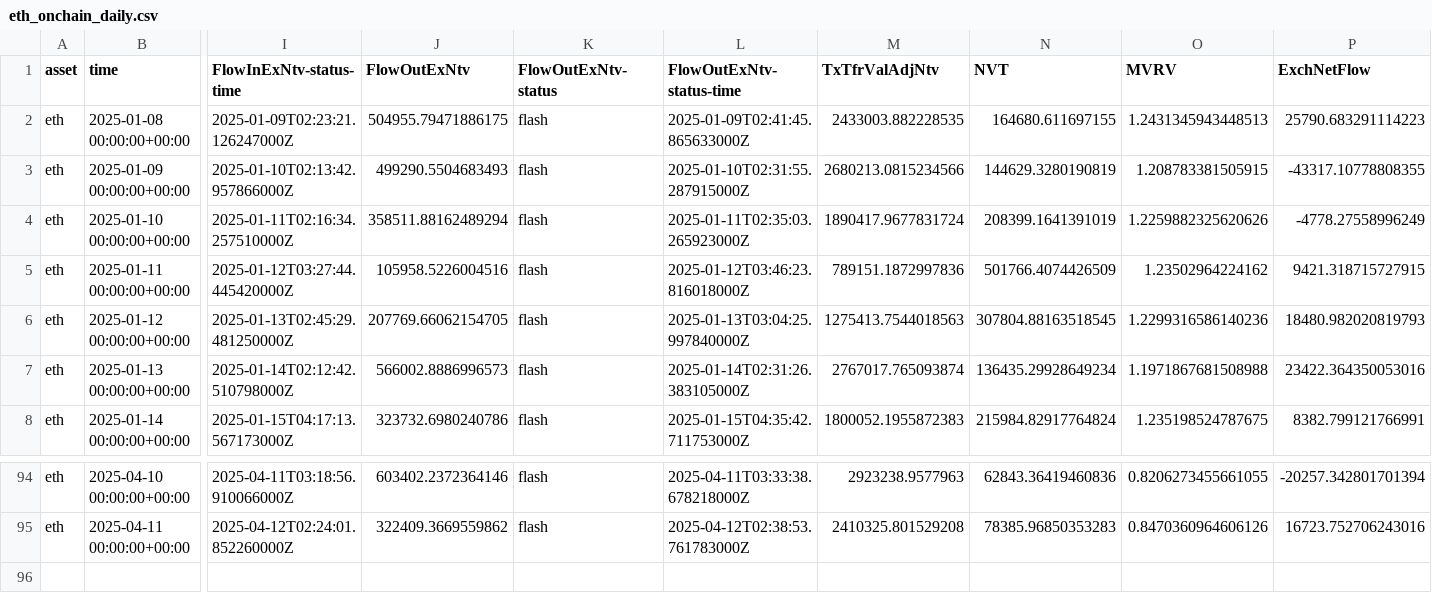
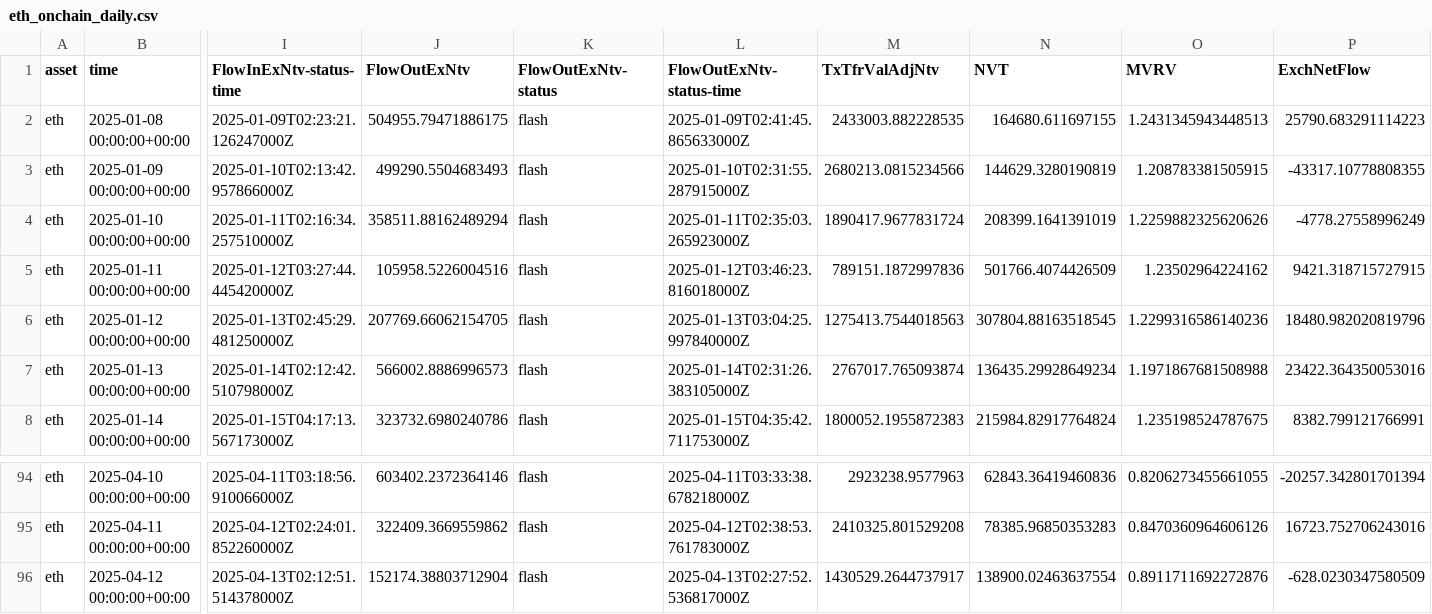
Before and after one commit to alex-lebedev/crypto-on-chain, a CSV file: eth_onchain_daily.csv, drawn as a sheet; only a part is shown, gaps mark what is left out; rows hold the shown columns only; the diff names each change by its address in the sheet, - before the commit and + after, or states it on an @@ line.

```diff
--- a/eth_onchain_daily.csv
+++ b/eth_onchain_daily.csv
-P6 (ExchNetFlow): 18480.982020819793
+P6 (ExchNetFlow): 18480.982020819796
+row 96: eth | 2025-04-12 00:00:00+00:00 | 2025-04-13T02:12:51.514378000Z | 152174.38803712904 | flash | 2025-04-13T02:27:52.536817000Z | 1430529.2644737917 | 138900.02463637554 | 0.8911711692272876 | -628.0230347580509
```
Also changed, not shown: btc_onchain_daily.csv, 6 other files.
